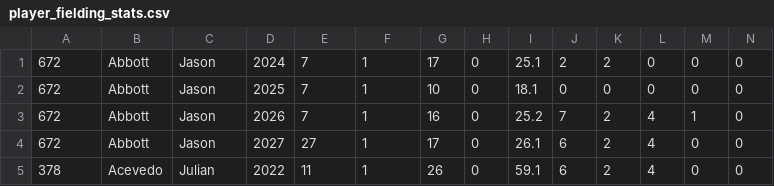
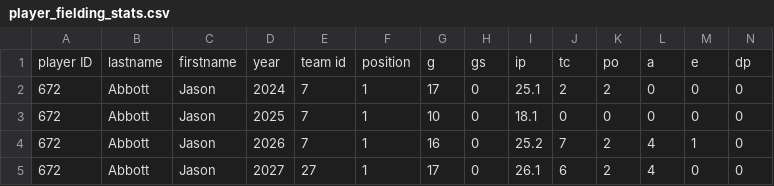
Before and after one commit to naba-baseball/naba-hub, a CSV file: content/stats/player_fielding_stats.csv, drawn as a sheet; only a part is shown; the shorter side is filled out with more unchanged rows; rows hold the shown columns only; the diff names each change by its address in the sheet, - before the commit and + after, or states it on an @@ line.

Commit message:
fix stats, use default ag-grid import

```diff
--- a/content/stats/player_fielding_stats.csv
+++ b/content/stats/player_fielding_stats.csv
+row 1: player ID | lastname | firstname | year | team id | position | g | gs | ip | tc | po | a | e | dp
```
Also changed, not shown: content/stats/player_batting_stats.csv, 4 other files.
